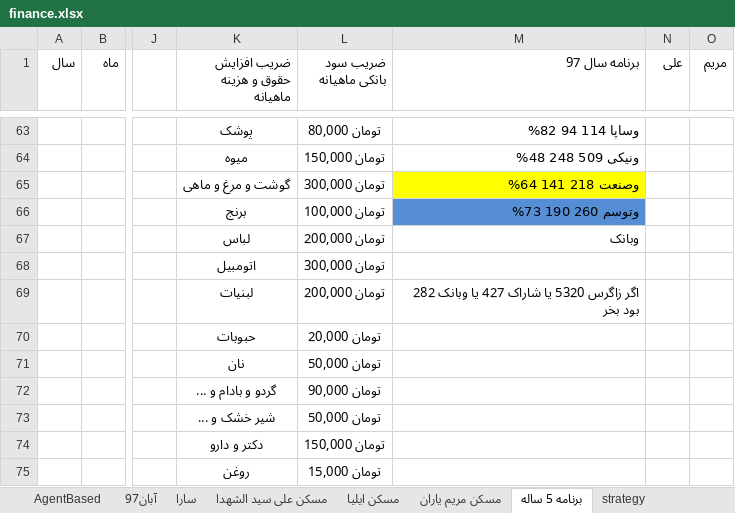
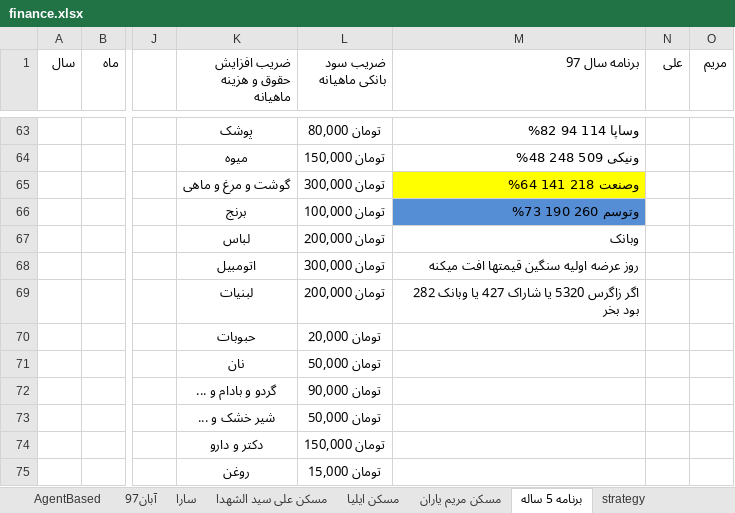
Before and after one commit to ali61n60/AudioDemo, an Excel workbook: AudioDemo/finance/finance.xlsx, sheet برنامه 5 ساله, drawn as a sheet; only a part is shown, gaps mark what is left out; values as stored, in another font and other column widths than the file's, no borders; conditional formats not drawn; the diff names each change by its address in the sheet, - before the commit and + after, or states it on an @@ line.

Commit message:
27/8/97

```diff
--- a/AudioDemo/finance/finance.xlsx (sheet برنامه 5 ساله)
+++ b/AudioDemo/finance/finance.xlsx (sheet برنامه 5 ساله)
-M68 (برنامه سال 97): (empty)
+M68 (برنامه سال 97): روز عرضه اولیه سنگین قیمتها افت میکنه
```
